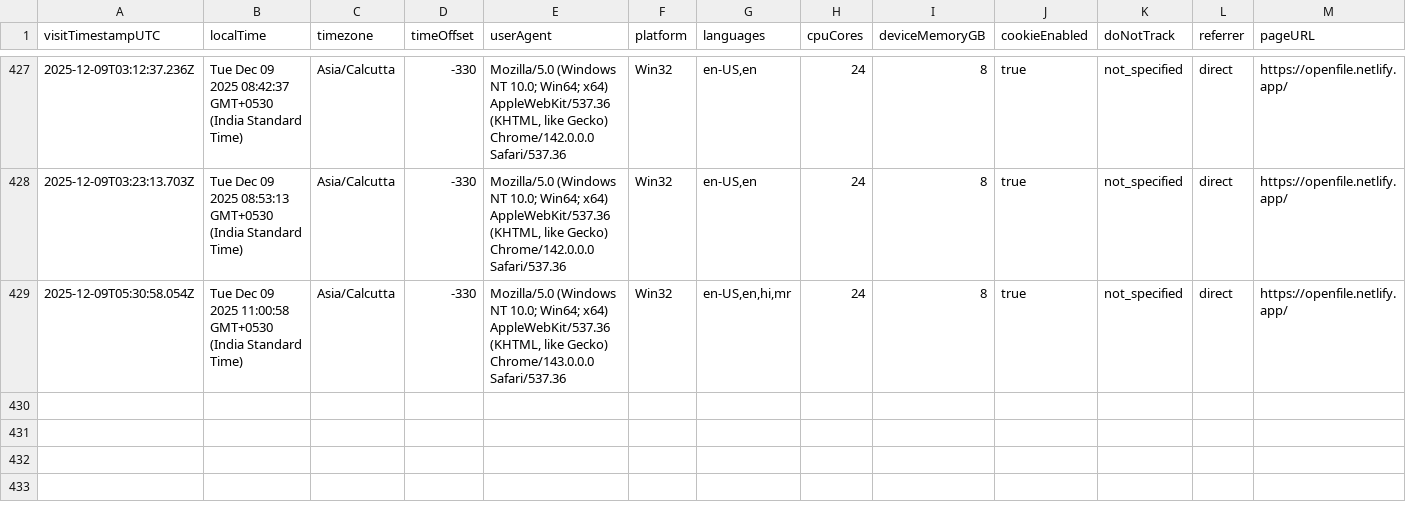
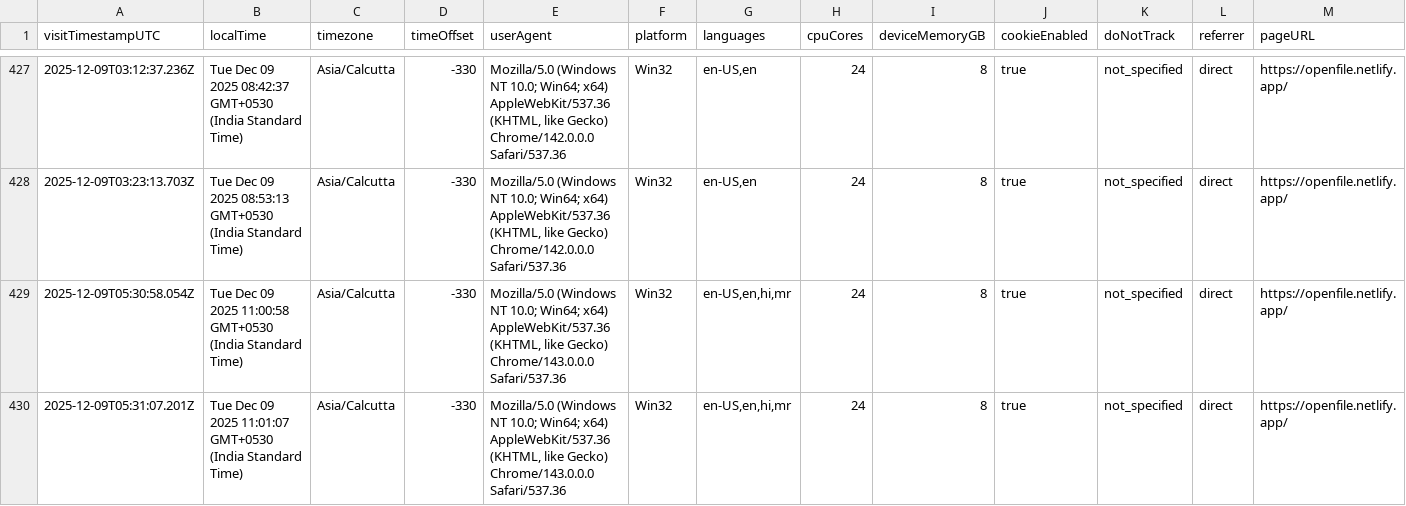
Before and after one commit to rutujdhodapkar/Image-Hosting, a CSV file: userdata.csv, drawn as a sheet; only a part is shown, gaps mark what is left out; rows hold the shown columns only; the diff names each change by its address in the sheet, - before the commit and + after, or states it on an @@ line.

Commit message:
Log visitor data - 2025-12-09T05:31:07.956Z

```diff
--- a/userdata.csv
+++ b/userdata.csv
+row 430: 2025-12-09T05:31:07.201Z | Tue Dec 09 2025 11:01:07 GMT+0530 (India Standard Time) | Asia/Calcutta | -330 | Mozilla/5.0 (Windows NT 10.0; Win64; x64) AppleWebKit/537.36 (KHTML, like Gecko) Chrome/143.0.0.0 Safari/537.36 | Win32 | en-US,en,hi,mr | 24 | 8 | true | not_specified | direct | https://openfile.netlify.app/
```
